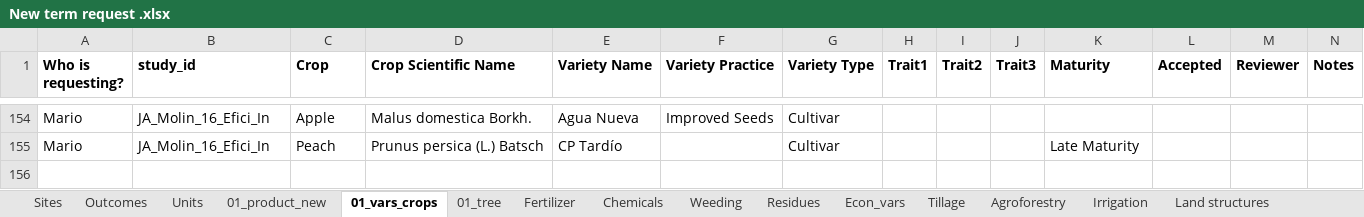
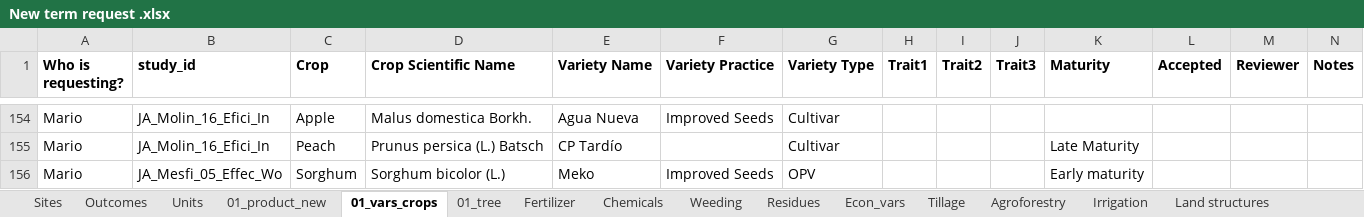
Before and after one commit to andreacsanchezb10/Agroecology_Evidence_Hub, an Excel workbook: 02.FOMD/02.metadata_structure/New term request .xlsx, sheet 01_vars_crops, drawn as a sheet; only a part is shown, gaps mark what is left out; values as stored, in another font and other column widths than the file's, no borders; conditional formats and table styles not drawn; the diff names each change by its address in the sheet, - before the commit and + after, or states it on an @@ line.

```diff
--- a/02.FOMD/02.metadata_structure/New term request .xlsx (sheet 01_vars_crops)
+++ b/02.FOMD/02.metadata_structure/New term request .xlsx (sheet 01_vars_crops)
+row 156: Mario | JA_Mesfi_05_Effec_Wo | Sorghum | Sorghum bicolor (L.) | Meko | Improved Seeds | OPV |  |  |  | Early maturity
```
Also changed, not shown: 20 other files.
